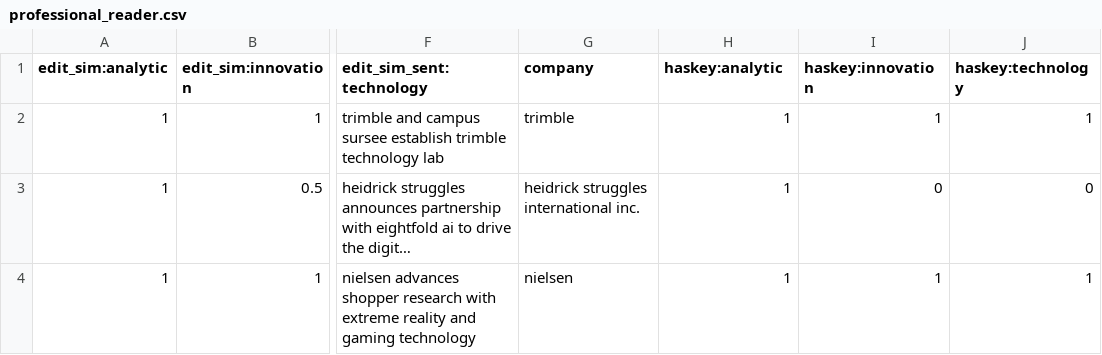
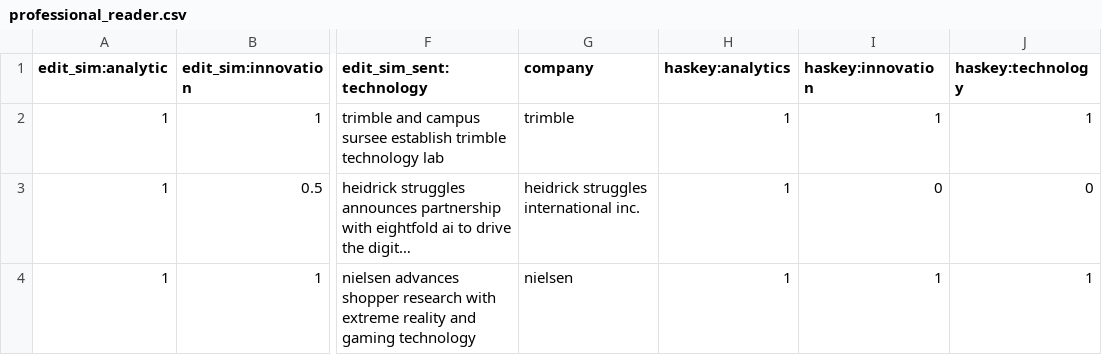
Before and after one commit to daishuanglu/smartwebtext, a CSV file: evaluators/prnews/professional_reader.csv, drawn as a sheet; only a part is shown, gaps mark what is left out; long unchanged cells end in …; the diff names each change by its address in the sheet, - before the commit and + after, or states it on an @@ line.

Commit message:
update prnews eval

```diff
--- a/evaluators/prnews/professional_reader.csv
+++ b/evaluators/prnews/professional_reader.csv
-H1: haskey:analytic
+H1: haskey:analytics
```
Also changed, not shown: 6 other files.
